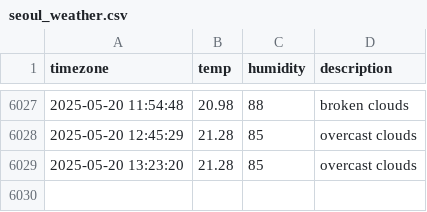
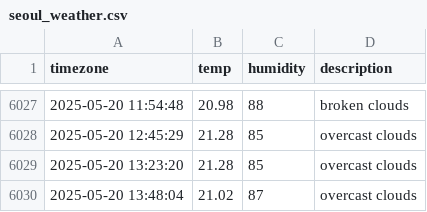
Before and after one commit to je0ngh2/seoul_weather, a CSV file: seoul_weather.csv, drawn as a sheet; only a part is shown, gaps mark what is left out.

```diff
--- a/seoul_weather.csv
+++ b/seoul_weather.csv
@@ -6029 +6029,2 @@ timezone,temp,humidity,description
 2025-05-20 13:23:20,21.28,85,overcast clouds
+2025-05-20 13:48:04,21.02,87,overcast clouds
```
